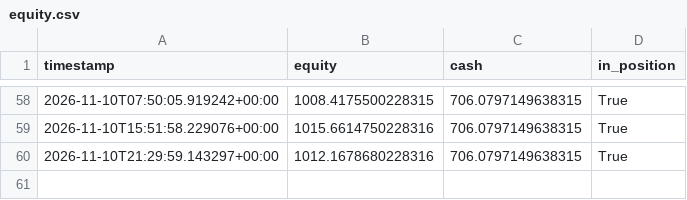
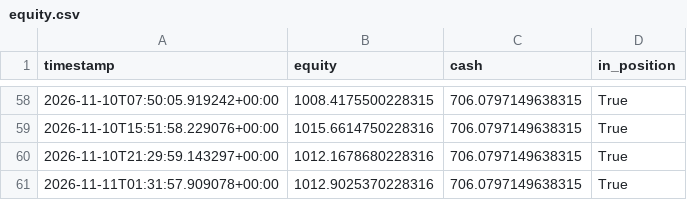
Before and after one commit to kgps47rt9t-max/crypto-fib-elliott-bot, a CSV file: logs/equity.csv, drawn as a sheet; only a part is shown, gaps mark what is left out.

```diff
--- a/logs/equity.csv
+++ b/logs/equity.csv
@@ -60 +60,2 @@ timestamp,equity,cash,in_position
 2026-11-10T21:29:59.143297+00:00,1012.1678680228316,706.0797149638315,True
+2026-11-11T01:31:57.909078+00:00,1012.9025370228316,706.0797149638315,True
```
Also changed, not shown: 2 other files.
